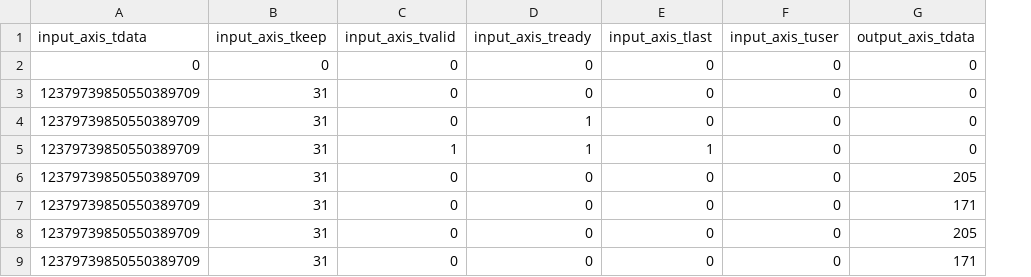
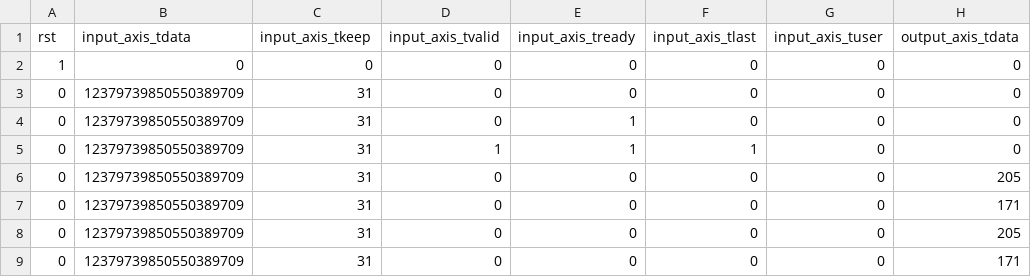
Before and after one commit to ekiwi/rtl-repair, a CSV file: benchmarks/fpga-debugging/axis-adapter-s3/tb.csv, drawn as a sheet; only a part is shown; the diff names each change by its address in the sheet, - before the commit and + after, or states it on an @@ line.

Commit message:
bench: fix s3 testbench

```diff
--- a/benchmarks/fpga-debugging/axis-adapter-s3/tb.csv
+++ b/benchmarks/fpga-debugging/axis-adapter-s3/tb.csv
+column A (rst), rows 2-9: 1 | 0 | 0 | 0 | 0 | 0 | 0 | 0
```
Also changed, not shown: 1 other file.
